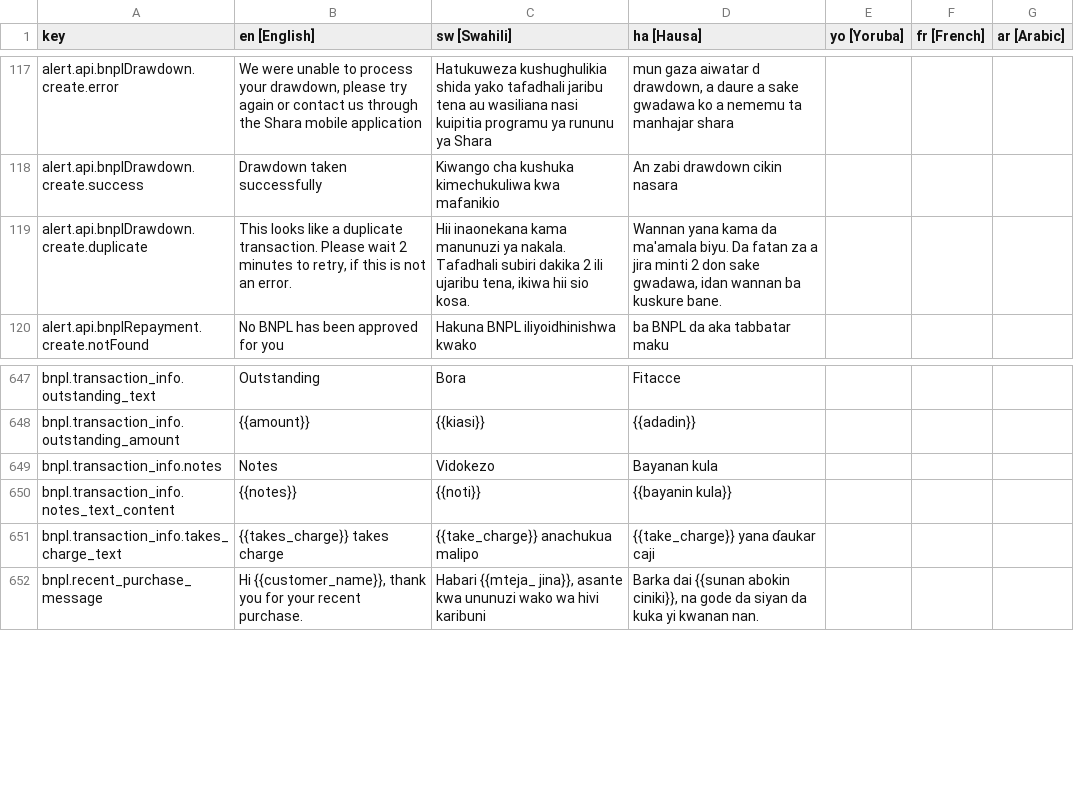
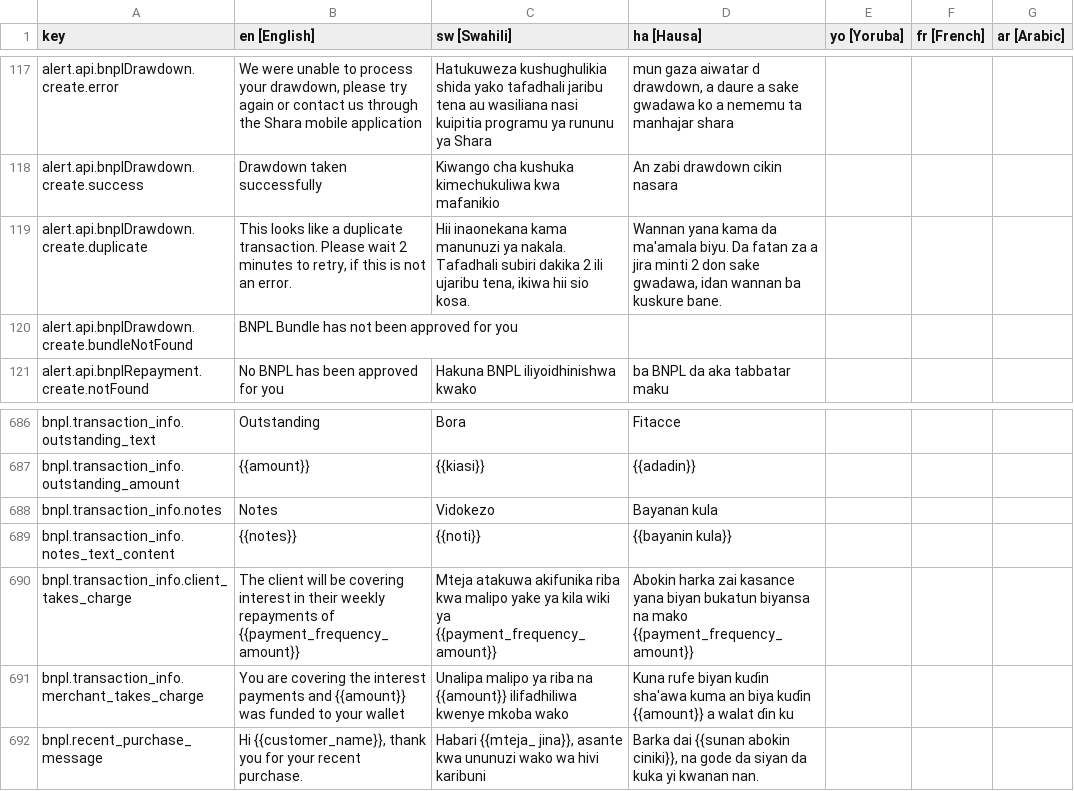
Before and after one commit to klever34/shara-lite, a CSV file: shara-lite/app/services/i18n/translations/translations.csv, drawn as a sheet; only a part is shown, gaps mark what is left out; removed rows and columns are numbered as before the commit, all else as after; the diff covers the shown part only; the diff names each change by its address in the sheet, - before the commit and + after, or states it on an @@ line.

Commit message:
update translations for bnpl transaction details page

```diff
--- a/shara-lite/app/services/i18n/translations/translations.csv
+++ b/shara-lite/app/services/i18n/translations/translations.csv
+row 120: alert.api.bnplDrawdown.create.bundleNotFound | BNPL Bundle has not been approved for you
-row 651: bnpl.transaction_info.takes_charge_text | {{takes_charge}} takes charge | {{take_charge}} anachukua malipo | {{take_charge}} yana ɗaukar caji
+row 690: bnpl.transaction_info.client_takes_charge | The client will be covering interest in their weekly repayments of {{payment_frequency_amount}} | Mteja atakuwa akifunika riba kwa malipo yake ya kila wiki ya {{payment_frequency_amount}} | Abokin harka zai kasance yana biyan bukatun biyansa na mako {{payment_frequency_amount}}
+row 691: bnpl.transaction_info.merchant_takes_charge | You are covering the interest payments and {{amount}} was funded to your wallet | Unalipa malipo ya riba na {{amount}} ilifadhiliwa kwenye mkoba wako | Kuna rufe biyan kuɗin sha'awa kuma an biya kuɗin {{amount}} a walat ɗin ku
```
Also changed, not shown: 38 added rows elsewhere in this file, 4 other files.
